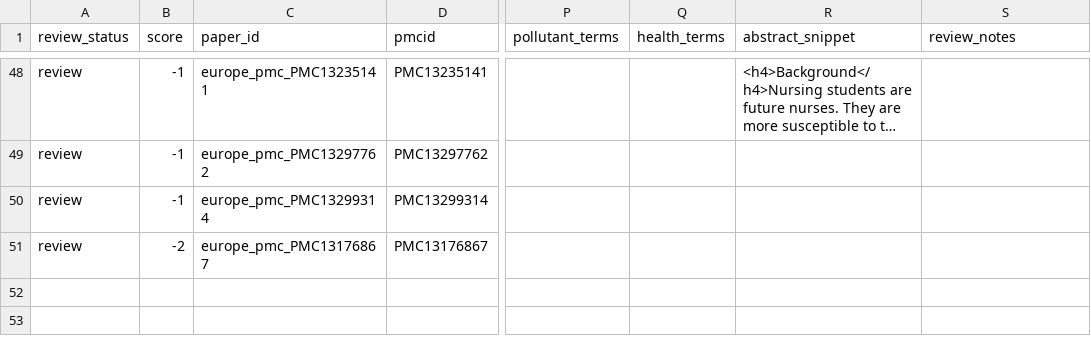
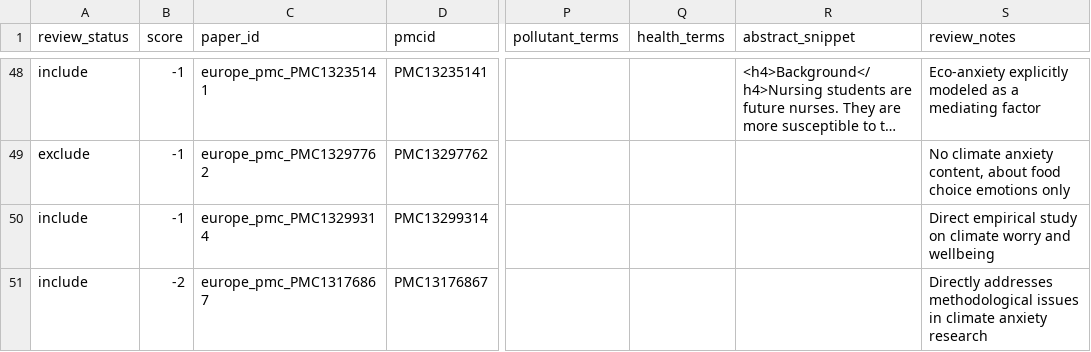
Before and after one commit to semanticClimate/semantic_corpus, a CSV file: temp/queries/climate_anxiety_2026/review/review_table.csv, drawn as a sheet; only a part is shown, gaps mark what is left out; long unchanged cells end in …; the diff covers the shown part only; the diff names each change by its address in the sheet, - before the commit and + after, or states it on an @@ line.

Commit message:
Rebuild HTML/CSV/MD from reviewed JSON without regenerating from raw data

```diff
--- a/temp/queries/climate_anxiety_2026/review/review_table.csv
+++ b/temp/queries/climate_anxiety_2026/review/review_table.csv
-A48 (review_status): review
+A48 (review_status): include
-S48 (review_notes): (empty)
+S48 (review_notes): Eco-anxiety explicitly modeled as a mediating factor
-A49 (review_status): review
+A49 (review_status): exclude
-S49 (review_notes): (empty)
+S49 (review_notes): No climate anxiety content, about food choice emotions only
-A50:A51 (review_status): review
+A50:A51 (review_status): include
-S50 (review_notes): (empty)
+S50 (review_notes): Direct empirical study on climate worry and wellbeing
-S51 (review_notes): (empty)
+S51 (review_notes): Directly addresses methodological issues in climate anxiety research
```
Also changed, not shown: 86 edited cells elsewhere in this file, 2 other files.
